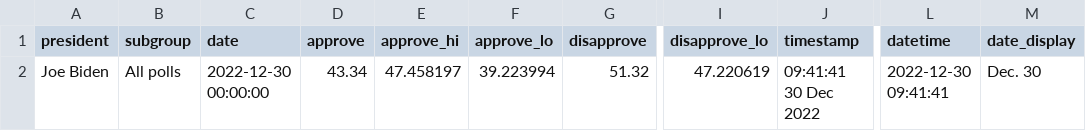
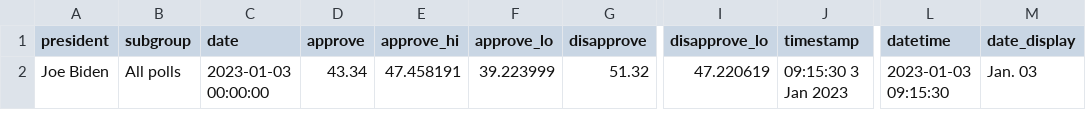
Before and after one commit to gridviz/biden-polls, a CSV file: data/processed/biden_approval_trend_538_latest_all_polls.csv, drawn as a sheet; only a part is shown, gaps mark what is left out; the diff names each change by its address in the sheet, - before the commit and + after, or states it on an @@ line.

```diff
--- a/data/processed/biden_approval_trend_538_latest_all_polls.csv
+++ b/data/processed/biden_approval_trend_538_latest_all_polls.csv
-C2 (date): 2022-12-30 00:00:00
+C2 (date): 2023-01-03 00:00:00
-E2 (approve_hi): 47.458197
+E2 (approve_hi): 47.458191
-F2 (approve_lo): 39.223994
+F2 (approve_lo): 39.223999
-J2 (timestamp): 09:41:41 30 Dec 2022
+J2 (timestamp): 09:15:30 3 Jan 2023
-L2 (datetime): 2022-12-30 09:41:41
+L2 (datetime): 2023-01-03 09:15:30
-M2 (date_display): Dec. 30
+M2 (date_display): Jan. 03
```
Also changed, not shown: data/processed/biden_approval_trend_538_adults.csv, data/processed/biden_approval_trend_538_all_polls.csv, 3 other files.
